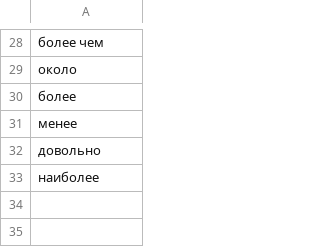
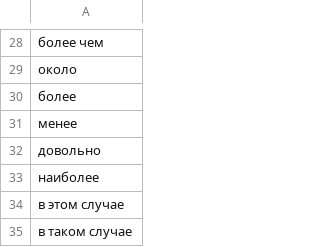
Before and after one commit to aaaksenova/stylistic_mistakes_detector, a CSV file: support_data/fixed_phrases.csv, drawn as a sheet; only a part is shown, gaps mark what is left out; the diff names each change by its address in the sheet, - before the commit and + after, or states it on an @@ line.

Commit message:
minor fixes

```diff
--- a/support_data/fixed_phrases.csv
+++ b/support_data/fixed_phrases.csv
+row 34: в этом случае
+row 35: в таком случае
```
